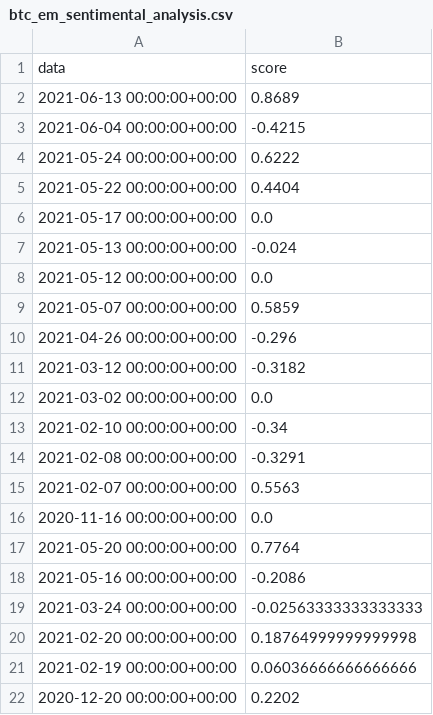
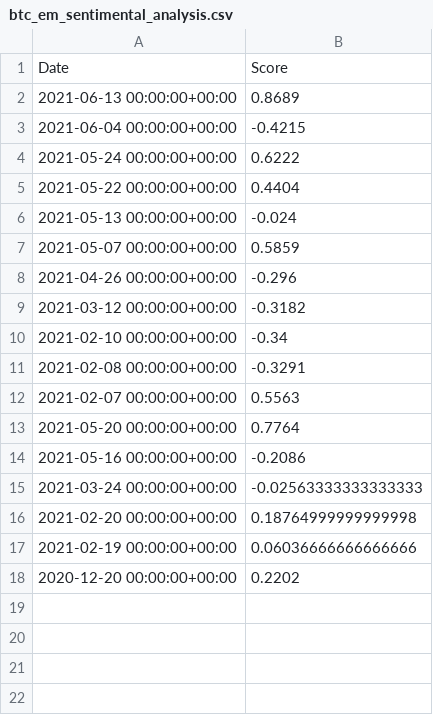
Before and after one commit to prbpedro/tcc_puc, a CSV file: src/btc_em_sentimental_analysis.csv, drawn as a sheet.

```diff
--- a/src/btc_em_sentimental_analysis.csv
+++ b/src/btc_em_sentimental_analysis.csv
@@ -1,2 +1,2 @@
-data,score
+Date,Score
 2021-06-13 00:00:00+00:00,0.8689
@@ -5,5 +5,3 @@ data,score
 2021-05-22 00:00:00+00:00,0.4404
-2021-05-17 00:00:00+00:00,0.0
 2021-05-13 00:00:00+00:00,-0.024
-2021-05-12 00:00:00+00:00,0.0
 2021-05-07 00:00:00+00:00,0.5859
@@ -11,3 +9,2 @@ data,score
 2021-03-12 00:00:00+00:00,-0.3182
-2021-03-02 00:00:00+00:00,0.0
 2021-02-10 00:00:00+00:00,-0.34
@@ -15,3 +12,2 @@ data,score
 2021-02-07 00:00:00+00:00,0.5563
-2020-11-16 00:00:00+00:00,0.0
 2021-05-20 00:00:00+00:00,0.7764
```
Also changed, not shown: 3 other files.
